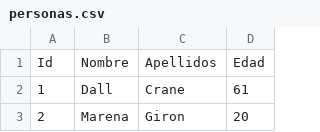
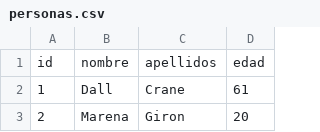
Before and after one commit to jmagit/CS20200622, a CSV file: Demos/personas.csv, drawn as a sheet; only a part is shown.

```diff
--- a/Demos/personas.csv
+++ b/Demos/personas.csv
@@ -1,2 +1,2 @@
-Id,Nombre,Apellidos,Edad
+id,nombre,apellidos,edad
 1,Dall,Crane,61
```
Also changed, not shown: 2 other files.
